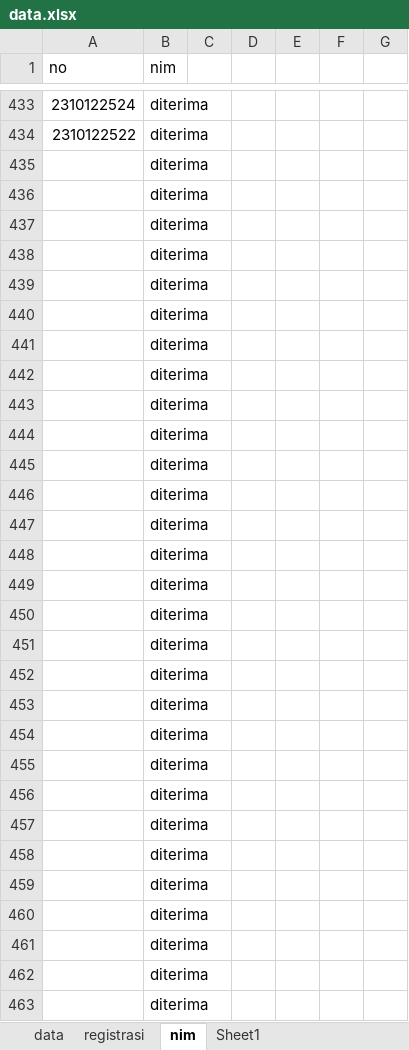
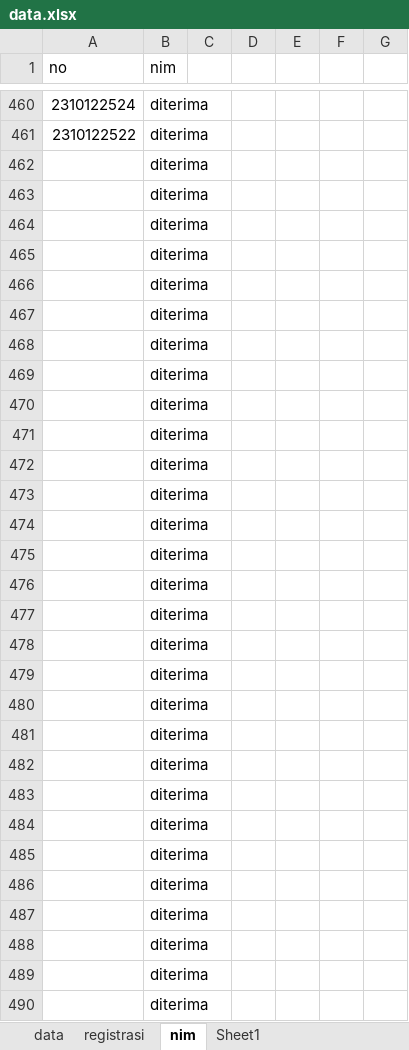
Before and after one commit to tirtareg/23smbnu, an Excel workbook: data.xlsx, sheet nim, drawn as a sheet; only a part is shown, gaps mark what is left out; the shorter side is filled out with more unchanged rows; values as stored, in another font and other column widths than the file's, no borders; conditional formats not drawn; removed rows and columns are numbered as before the commit, all else as after; the diff covers the shown part only; the diff names each change by its address in the sheet, - before the commit and + after, or states it on an @@ line.

```diff
--- a/data.xlsx (sheet nim)
+++ b/data.xlsx (sheet nim)
-row 435:  | diterima
-row 436:  | diterima
-row 437:  | diterima
-row 438:  | diterima
-row 439:  | diterima
-row 440:  | diterima
-row 441:  | diterima
-row 442:  | diterima
-row 443:  | diterima
-row 444:  | diterima
-row 445:  | diterima
-row 446:  | diterima
-row 447:  | diterima
-row 448:  | diterima
-row 449:  | diterima
-row 450:  | diterima
-row 451:  | diterima
-row 452:  | diterima
-row 453:  | diterima
-row 454:  | diterima
-row 455:  | diterima
-row 456:  | diterima
-row 457:  | diterima
-row 458:  | diterima
-row 459:  | diterima
-row 460:  | diterima
-row 461:  | diterima
```
Also changed, not shown: 27 added rows and 2 edited cells elsewhere in this sheet, sheet data, 1 other file.
